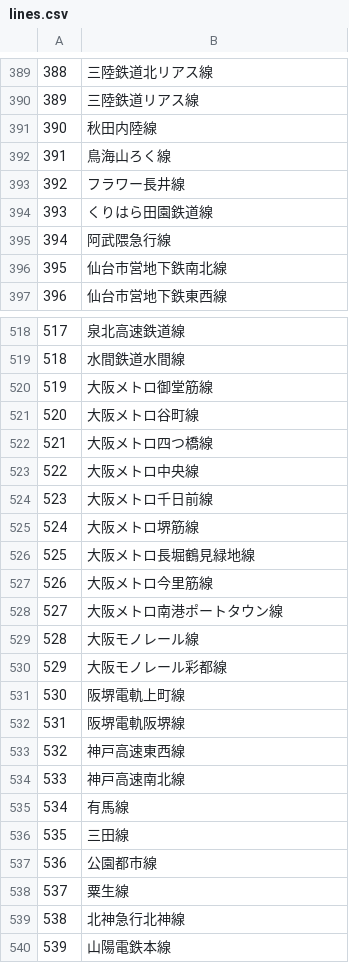
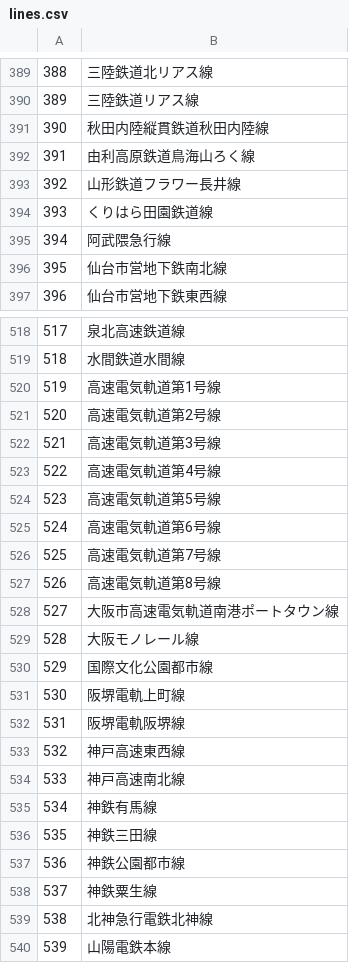
Before and after one commit to tsg-ut/slackbot, a CSV file: tashibot/lines.csv, drawn as a sheet; only a part is shown, gaps mark what is left out; the diff covers the shown part only.

```diff
--- a/tashibot/lines.csv
+++ b/tashibot/lines.csv
@@ -390,5 +390,5 @@
 389,三陸鉄道リアス線
-390,秋田内陸線
-391,鳥海山ろく線
-392,フラワー長井線
+390,秋田内陸縦貫鉄道秋田内陸線
+391,由利高原鉄道鳥海山ろく線
+392,山形鉄道フラワー長井線
 393,くりはら田園鉄道線
@@ -519,13 +519,13 @@
 518,水間鉄道水間線
-519,大阪メトロ御堂筋線
-520,大阪メトロ谷町線
-521,大阪メトロ四つ橋線
-522,大阪メトロ中央線
-523,大阪メトロ千日前線
-524,大阪メトロ堺筋線
-525,大阪メトロ長堀鶴見緑地線
-526,大阪メトロ今里筋線
-527,大阪メトロ南港ポートタウン線
+519,高速電気軌道第1号線
+520,高速電気軌道第2号線
+521,高速電気軌道第3号線
+522,高速電気軌道第4号線
+523,高速電気軌道第5号線
+524,高速電気軌道第6号線
+525,高速電気軌道第7号線
+526,高速電気軌道第8号線
+527,大阪市高速電気軌道南港ポートタウン線
 528,大阪モノレール線
-529,大阪モノレール彩都線
+529,国際文化公園都市線
 530,阪堺電軌上町線
@@ -534,7 +534,7 @@
 533,神戸高速南北線
-534,有馬線
-535,三田線
-536,公園都市線
-537,粟生線
-538,北神急行北神線
+534,神鉄有馬線
+535,神鉄三田線
+536,神鉄公園都市線
+537,神鉄粟生線
+538,北神急行電鉄北神線
 539,山陽電鉄本線
```
Also changed, not shown: 115 edited cells elsewhere in this file, 1 other file.
